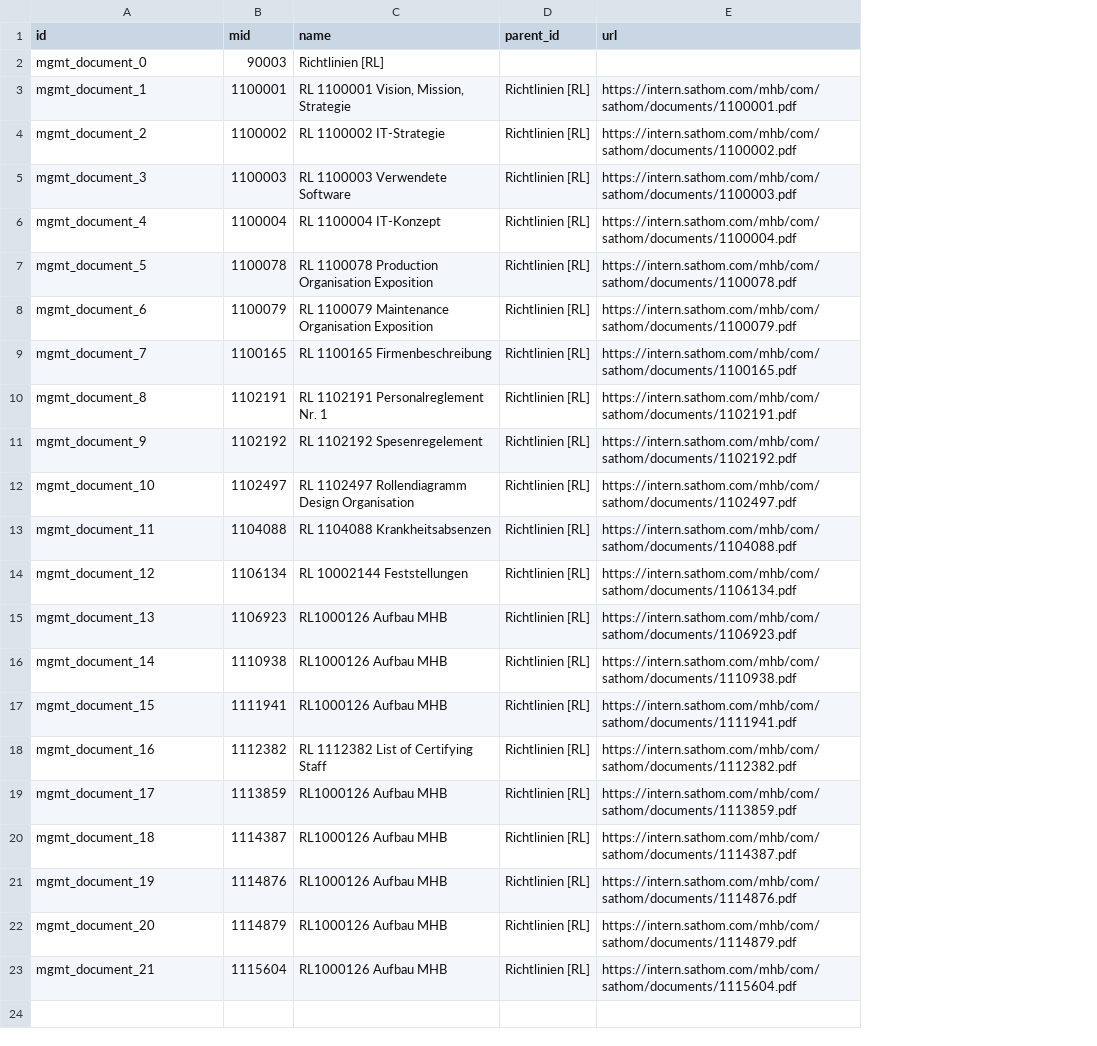
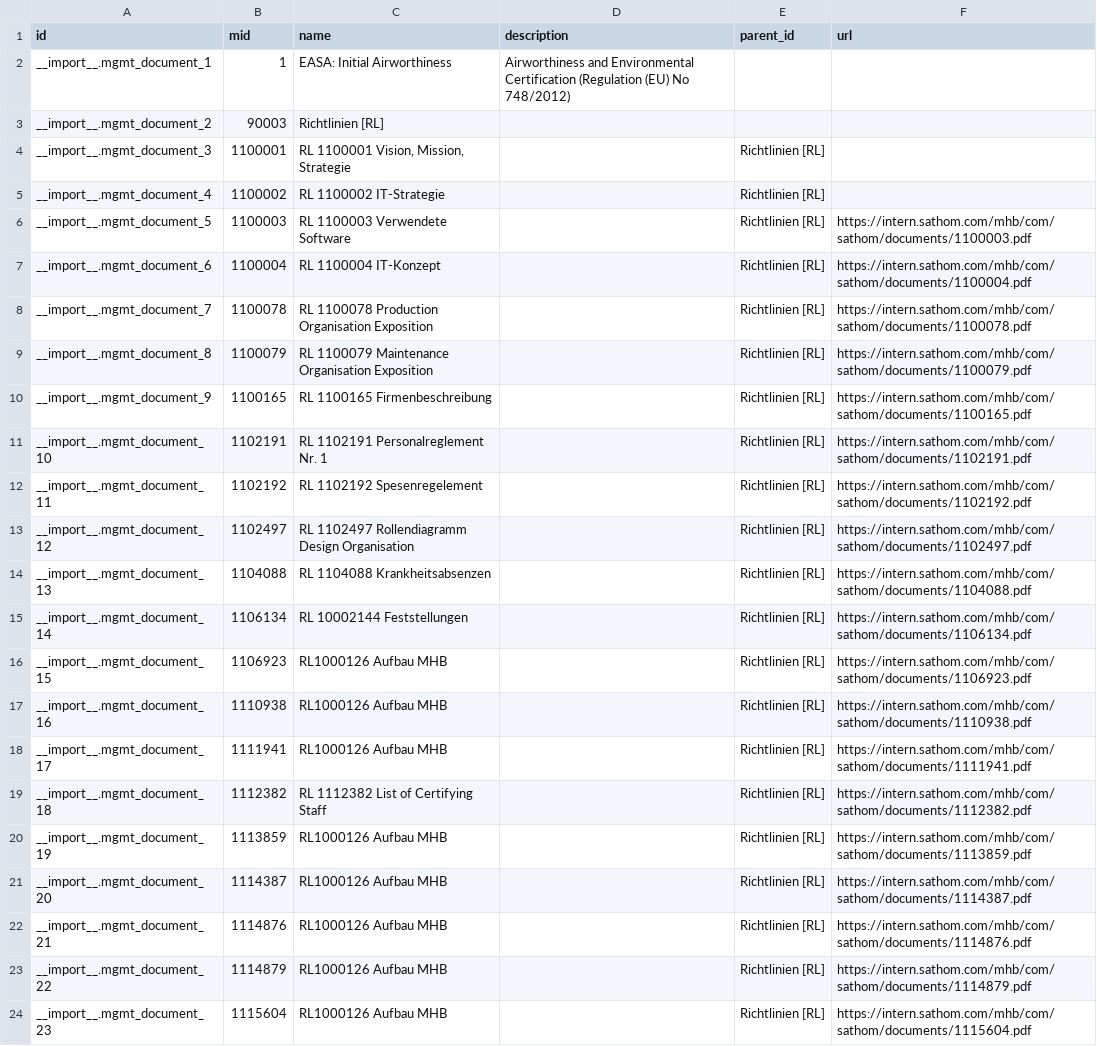
Before and after one commit to Mint-System/Odoo-Apps-Management-System, a CSV file: mgmt/demo/mgmt.document.csv, drawn as a sheet; addresses are those after the commit; the diff names each change by its address in the sheet, - before the commit and + after, or states it on an @@ line.

```diff
--- a/mgmt/demo/mgmt.document.csv
+++ b/mgmt/demo/mgmt.document.csv
+column D (description), empty
+row 2: __import__.mgmt_document_1 | 1 | EASA: Initial Airworthiness | Airworthiness and Environmental Certification (Regulation (EU) No 748/2012)
-A3 (id): mgmt_document_0
+A3 (id): __import__.mgmt_document_2
-A4 (id): mgmt_document_1
+A4 (id): __import__.mgmt_document_3
-F4 (url): https://intern.sathom.com/mhb/com/sathom/documents/1100001.pdf
+F4 (url): (empty)
-A5 (id): mgmt_document_2
+A5 (id): __import__.mgmt_document_4
-F5 (url): https://intern.sathom.com/mhb/com/sathom/documents/1100002.pdf
+F5 (url): (empty)
-A6 (id): mgmt_document_3
+A6 (id): __import__.mgmt_document_5
-A7 (id): mgmt_document_4
+A7 (id): __import__.mgmt_document_6
-A8 (id): mgmt_document_5
+A8 (id): __import__.mgmt_document_7
-A9 (id): mgmt_document_6
+A9 (id): __import__.mgmt_document_8
-A10 (id): mgmt_document_7
+A10 (id): __import__.mgmt_document_9
-A11 (id): mgmt_document_8
+A11 (id): __import__.mgmt_document_10
-A12 (id): mgmt_document_9
+A12 (id): __import__.mgmt_document_11
-A13 (id): mgmt_document_10
+A13 (id): __import__.mgmt_document_12
-A14 (id): mgmt_document_11
+A14 (id): __import__.mgmt_document_13
-A15 (id): mgmt_document_12
+A15 (id): __import__.mgmt_document_14
-A16 (id): mgmt_document_13
+A16 (id): __import__.mgmt_document_15
-A17 (id): mgmt_document_14
+A17 (id): __import__.mgmt_document_16
-A18 (id): mgmt_document_15
+A18 (id): __import__.mgmt_document_17
-A19 (id): mgmt_document_16
+A19 (id): __import__.mgmt_document_18
-A20 (id): mgmt_document_17
+A20 (id): __import__.mgmt_document_19
-A21 (id): mgmt_document_18
+A21 (id): __import__.mgmt_document_20
-A22 (id): mgmt_document_19
+A22 (id): __import__.mgmt_document_21
-A23 (id): mgmt_document_20
+A23 (id): __import__.mgmt_document_22
-A24 (id): mgmt_document_21
+A24 (id): __import__.mgmt_document_23
```
Also changed, not shown: mgmt/demo/mgmt.audit.csv, mgmt/demo/mgmt.compliancestatement.csv, 18 other files.
